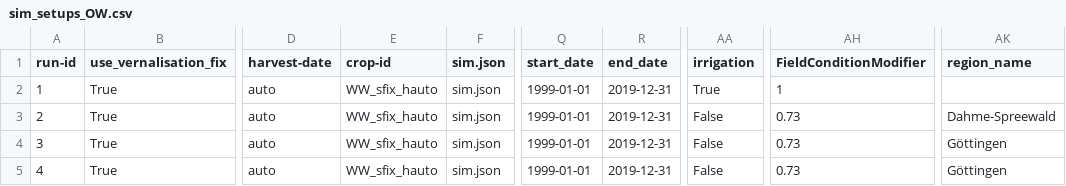
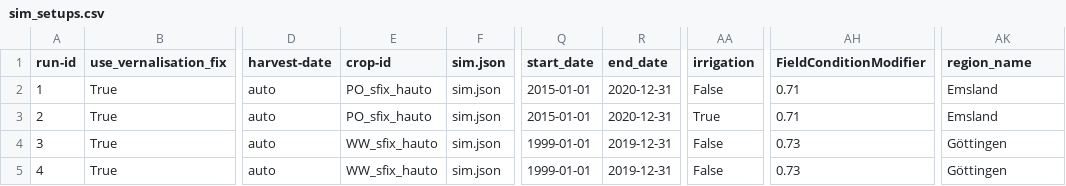
Before and after one commit to rcescueta/potato-and-maize-sim, a CSV file: sim_setups.csv (was sim_setups_OW.csv), drawn as a sheet; only a part is shown, gaps mark what is left out; the diff names each change by its address in the sheet, - before the commit and + after, or states it on an @@ line.

Commit message:
Update sim setup

```diff
--- a/sim_setups_OW.csv
+++ b/sim_setups.csv
-E2:E3 (crop-id): WW_sfix_hauto
+E2:E3 (crop-id): PO_sfix_hauto
-Q2:Q3 (start_date): 1999-01-01
+Q2:Q3 (start_date): 2015-01-01
-R2:R3 (end_date): 2019-12-31
+R2:R3 (end_date): 2020-12-31
-AA2 (irrigation): True
+AA2 (irrigation): False
-AH2 (FieldConditionModifier): 1
+AH2 (FieldConditionModifier): 0.71
-AK2 (region_name): (empty)
+AK2 (region_name): Emsland
-AA3 (irrigation): False
+AA3 (irrigation): True
-AH3 (FieldConditionModifier): 0.73
+AH3 (FieldConditionModifier): 0.71
-AK3 (region_name): Dahme-Spreewald
+AK3 (region_name): Emsland
```
Also changed, not shown: 1 other file.
